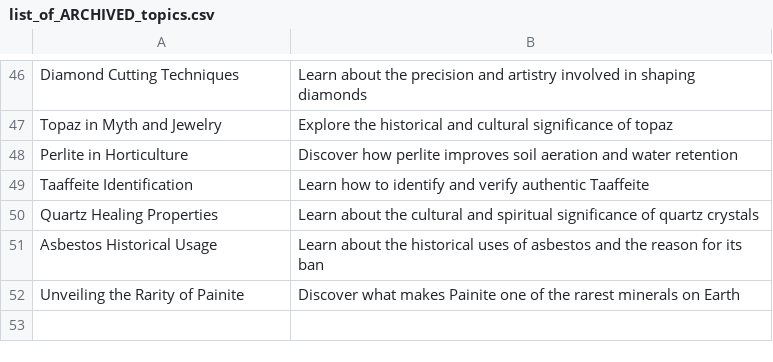
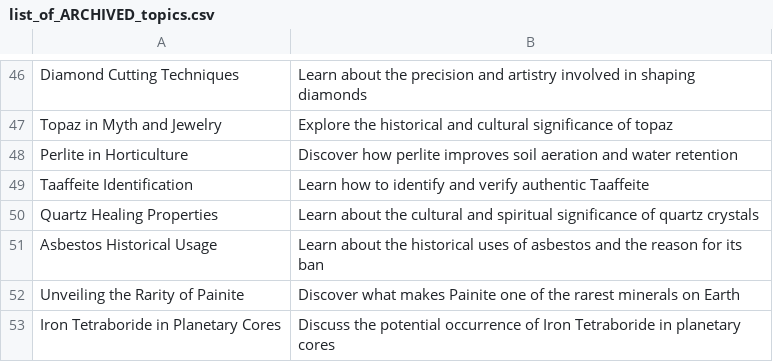
Before and after one commit to agigante80/galena_es, a CSV file: AI_content/list_of_ARCHIVED_topics.csv, drawn as a sheet; only a part is shown, gaps mark what is left out; the diff names each change by its address in the sheet, - before the commit and + after, or states it on an @@ line.

```diff
--- a/AI_content/list_of_ARCHIVED_topics.csv
+++ b/AI_content/list_of_ARCHIVED_topics.csv
+row 53: Iron Tetraboride in Planetary Cores | Discuss the potential occurrence of Iron Tetraboride in planetary cores
```
Also changed, not shown: AI_content/list_of_NEW_topics.csv, 3 other files.
